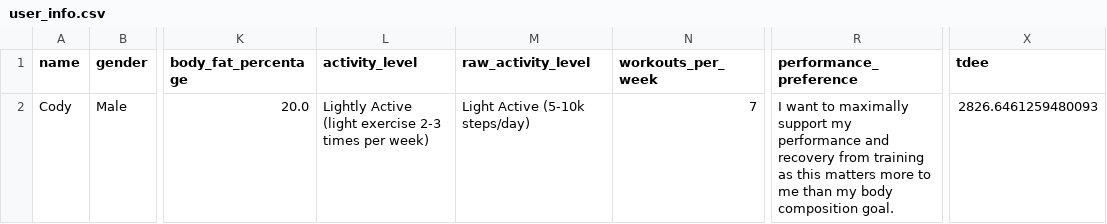
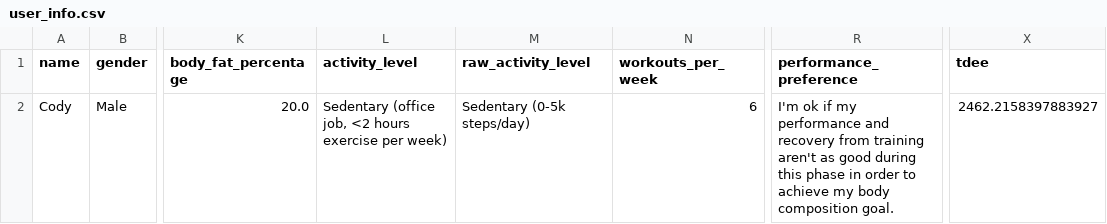
Before and after one commit to drhaun/bcompnutritiontool, a CSV file: data/user_info.csv, drawn as a sheet; only a part is shown, gaps mark what is left out; the diff names each change by its address in the sheet, - before the commit and + after, or states it on an @@ line.

```diff
--- a/data/user_info.csv
+++ b/data/user_info.csv
-L2 (activity_level): Lightly Active (light exercise 2-3 times per week)
+L2 (activity_level): Sedentary (office job, <2 hours exercise per week)
-M2 (raw_activity_level): Light Active (5-10k steps/day)
+M2 (raw_activity_level): Sedentary (0-5k steps/day)
-N2 (workouts_per_week): 7
+N2 (workouts_per_week): 6
-R2 (performance_preference): I want to maximally support my performance and recovery from training as this matters more to me than my body…
+R2 (performance_preference): I'm ok if my performance and recovery from training aren't as good during this phase in order to achieve my body…
-X2 (tdee): 2826.6461259480093
+X2 (tdee): 2462.2158397883927
```
Also changed, not shown: data/goal_info.csv, 4 other files.
